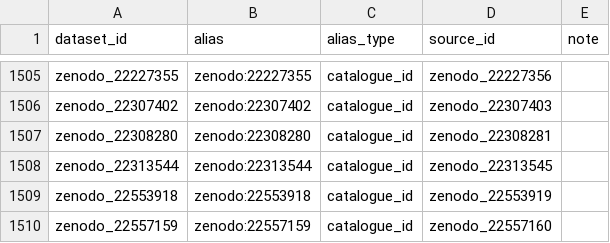
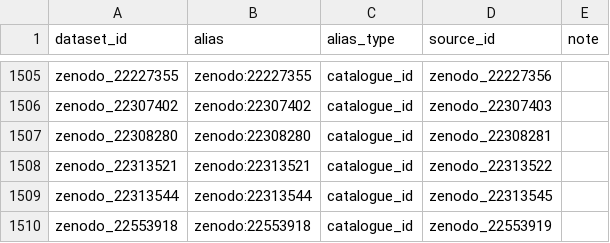
Before and after one commit to itoten/eeg_dataset_db, a CSV file: data/aliases.csv, drawn as a sheet; only a part is shown, gaps mark what is left out; the shorter side is filled out with more unchanged rows.

```diff
--- a/data/aliases.csv
+++ b/data/aliases.csv
@@ -1507,2 +1507,3 @@ zenodo_22307402,zenodo:22307402,catalogue_id,zenodo_22307403,
 zenodo_22308280,zenodo:22308280,catalogue_id,zenodo_22308281,
+zenodo_22313521,zenodo:22313521,catalogue_id,zenodo_22313522,
 zenodo_22313544,zenodo:22313544,catalogue_id,zenodo_22313545,
```
Also changed, not shown: data/access_routes.csv, data/dataset_sources.csv, 5 other files.
